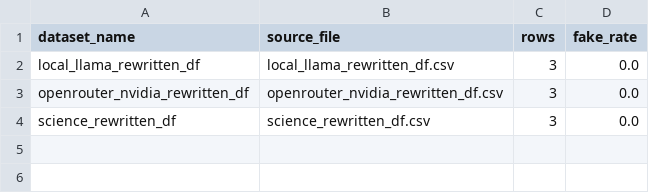
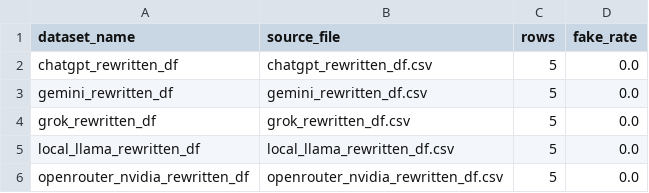
Before and after one commit to luizcvfilho/misinformation-llm-simulation, a CSV file: output/audit/PreTrainedAudit/pretrained_fake_news_summary.csv, drawn as a sheet.

```diff
--- a/output/audit/PreTrainedAudit/pretrained_fake_news_summary.csv
+++ b/output/audit/PreTrainedAudit/pretrained_fake_news_summary.csv
@@ -1,4 +1,6 @@
 dataset_name,source_file,rows,fake_rate
-local_llama_rewritten_df,local_llama_rewritten_df.csv,3,0.0
-openrouter_nvidia_rewritten_df,openrouter_nvidia_rewritten_df.csv,3,0.0
-science_rewritten_df,science_rewritten_df.csv,3,0.0
+chatgpt_rewritten_df,chatgpt_rewritten_df.csv,5,0.0
+gemini_rewritten_df,gemini_rewritten_df.csv,5,0.0
+grok_rewritten_df,grok_rewritten_df.csv,5,0.0
+local_llama_rewritten_df,local_llama_rewritten_df.csv,5,0.0
+openrouter_nvidia_rewritten_df,openrouter_nvidia_rewritten_df.csv,5,0.0
```
Also changed, not shown: output/audit/LocalAudit/audit_summary.csv, output/audit/PreTrainedAudit/local_llama_rewritten_df_pretrained_fake_news_predictions.csv, 20 other files.
